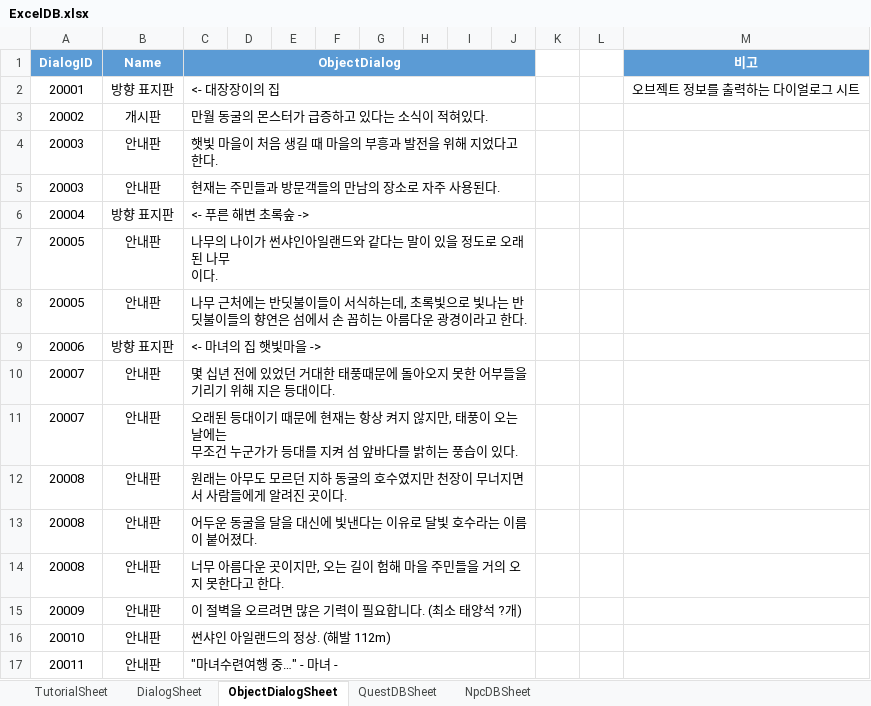
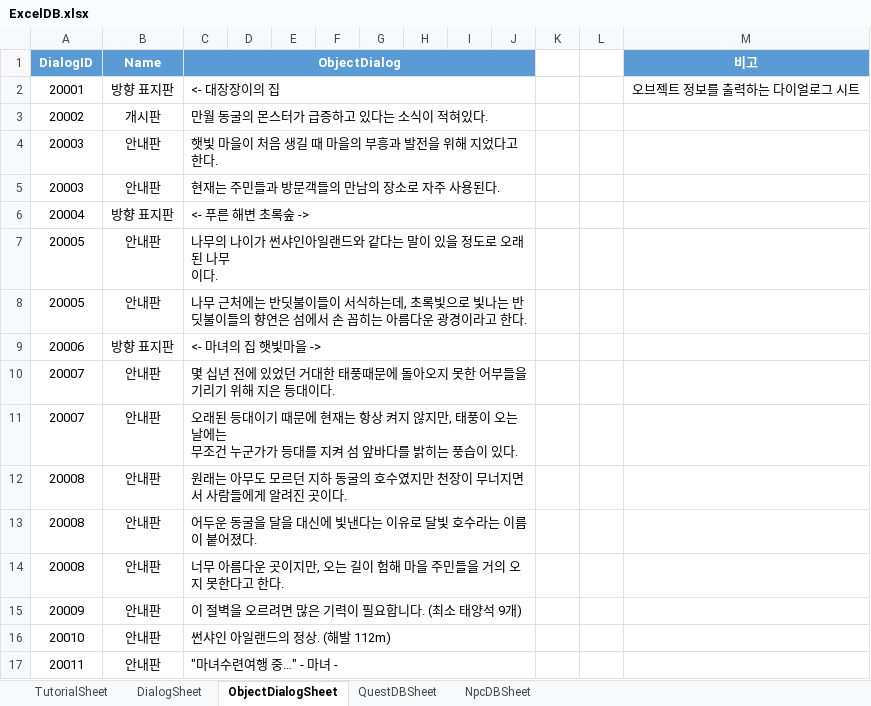
Before and after one commit to Jang-Sijin/Project_SummerBreak, an Excel workbook: Assets/Resources/DB/ExcelDB/ExcelDB.xlsx, sheet ObjectDialogSheet, drawn as a sheet; values as stored, in another font and other column widths than the file's, no borders; the diff names each change by its address in the sheet, - before the commit and + after, or states it on an @@ line.

Commit message:
220731_Dialog_Patch
1. 하얀정상 아래에 있는 팻말 텍스트 수정

```diff
--- a/Assets/Resources/DB/ExcelDB/ExcelDB.xlsx (sheet ObjectDialogSheet)
+++ b/Assets/Resources/DB/ExcelDB/ExcelDB.xlsx (sheet ObjectDialogSheet)
-C15 (ObjectDialog): 이 절벽을 오르려면 많은 기력이 필요합니다. (최소 태양석 ?개)
+C15 (ObjectDialog): 이 절벽을 오르려면 많은 기력이 필요합니다. (최소 태양석 9개)
```
Also changed, not shown: 3 other files.
